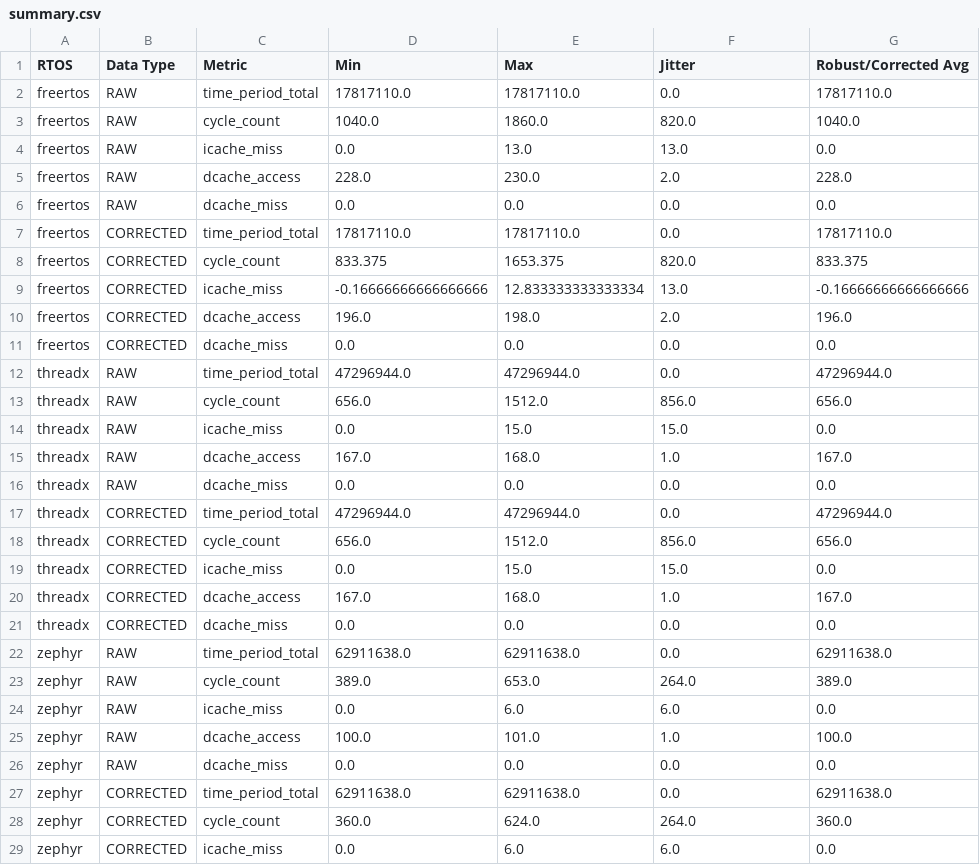
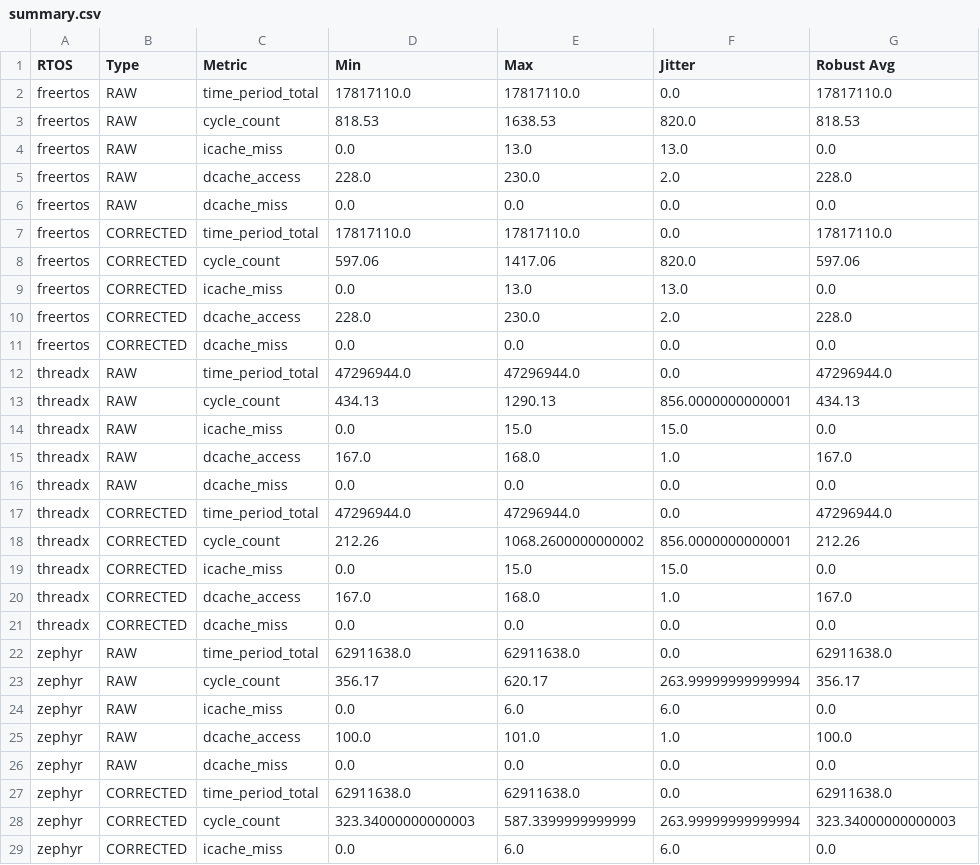
Before and after one commit to CryxosMarco/benchmark-results, a CSV file: optimized_tests/task_synchronisation_preempt_test/summary.csv, drawn as a sheet; only a part is shown; the diff covers the shown part only.

```diff
--- a/optimized_tests/task_synchronisation_preempt_test/summary.csv
+++ b/optimized_tests/task_synchronisation_preempt_test/summary.csv
@@ -1,4 +1,4 @@
-RTOS,Data Type,Metric,Min,Max,Jitter,Robust/Corrected Avg
+RTOS,Type,Metric,Min,Max,Jitter,Robust Avg
 freertos,RAW,time_period_total,17817110.0,17817110.0,0.0,17817110.0
-freertos,RAW,cycle_count,1040.0,1860.0,820.0,1040.0
+freertos,RAW,cycle_count,818.53,1638.53,820.0,818.53
 freertos,RAW,icache_miss,0.0,13.0,13.0,0.0
@@ -7,8 +7,8 @@ freertos,RAW,dcache_miss,0.0,0.0,0.0,0.0
 freertos,CORRECTED,time_period_total,17817110.0,17817110.0,0.0,17817110.0
-freertos,CORRECTED,cycle_count,833.375,1653.375,820.0,833.375
-freertos,CORRECTED,icache_miss,-0.16666666666666666,12.833333333333334,13.0,-0.16666666666666666
-freertos,CORRECTED,dcache_access,196.0,198.0,2.0,196.0
+freertos,CORRECTED,cycle_count,597.06,1417.06,820.0,597.06
+freertos,CORRECTED,icache_miss,0.0,13.0,13.0,0.0
+freertos,CORRECTED,dcache_access,228.0,230.0,2.0,228.0
 freertos,CORRECTED,dcache_miss,0.0,0.0,0.0,0.0
 threadx,RAW,time_period_total,47296944.0,47296944.0,0.0,47296944.0
-threadx,RAW,cycle_count,656.0,1512.0,856.0,656.0
+threadx,RAW,cycle_count,434.13,1290.13,856.0000000000001,434.13
 threadx,RAW,icache_miss,0.0,15.0,15.0,0.0
@@ -17,3 +17,3 @@ threadx,RAW,dcache_miss,0.0,0.0,0.0,0.0
 threadx,CORRECTED,time_period_total,47296944.0,47296944.0,0.0,47296944.0
-threadx,CORRECTED,cycle_count,656.0,1512.0,856.0,656.0
+threadx,CORRECTED,cycle_count,212.26,1068.2600000000002,856.0000000000001,212.26
 threadx,CORRECTED,icache_miss,0.0,15.0,15.0,0.0
@@ -22,3 +22,3 @@ threadx,CORRECTED,dcache_miss,0.0,0.0,0.0,0.0
 zephyr,RAW,time_period_total,62911638.0,62911638.0,0.0,62911638.0
-zephyr,RAW,cycle_count,389.0,653.0,264.0,389.0
+zephyr,RAW,cycle_count,356.17,620.17,263.99999999999994,356.17
 zephyr,RAW,icache_miss,0.0,6.0,6.0,0.0
@@ -27,3 +27,3 @@ zephyr,RAW,dcache_miss,0.0,0.0,0.0,0.0
 zephyr,CORRECTED,time_period_total,62911638.0,62911638.0,0.0,62911638.0
-zephyr,CORRECTED,cycle_count,360.0,624.0,264.0,360.0
+zephyr,CORRECTED,cycle_count,323.34000000000003,587.3399999999999,263.99999999999994,323.34000000000003
 zephyr,CORRECTED,icache_miss,0.0,6.0,6.0,0.0
```
Also changed, not shown: 5 removed rows and 3 edited cells elsewhere in this file, default_tests/task_synchronisation_preempt_test/summary.csv, 58 other files.
